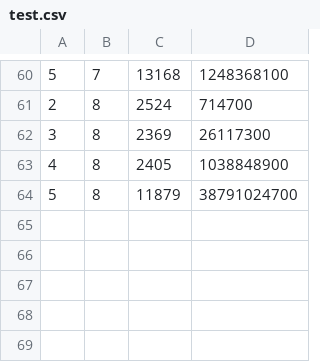
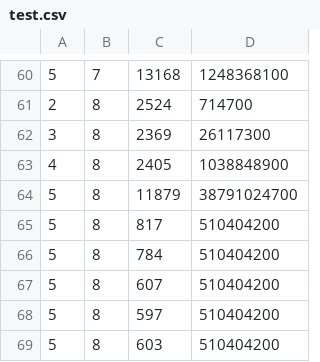
Before and after one commit to dkozykowski/Chess-Engine-GPU, a CSV file: src/test.csv, drawn as a sheet; only a part is shown, gaps mark what is left out; the diff names each change by its address in the sheet, - before the commit and + after, or states it on an @@ line.

```diff
--- a/src/test.csv
+++ b/src/test.csv
+row 65: 5 | 8 | 817 | 510404200
+row 66: 5 | 8 | 784 | 510404200
+row 67: 5 | 8 | 607 | 510404200
+row 68: 5 | 8 | 597 | 510404200
+row 69: 5 | 8 | 603 | 510404200
```
Also changed, not shown: 2 other files.
